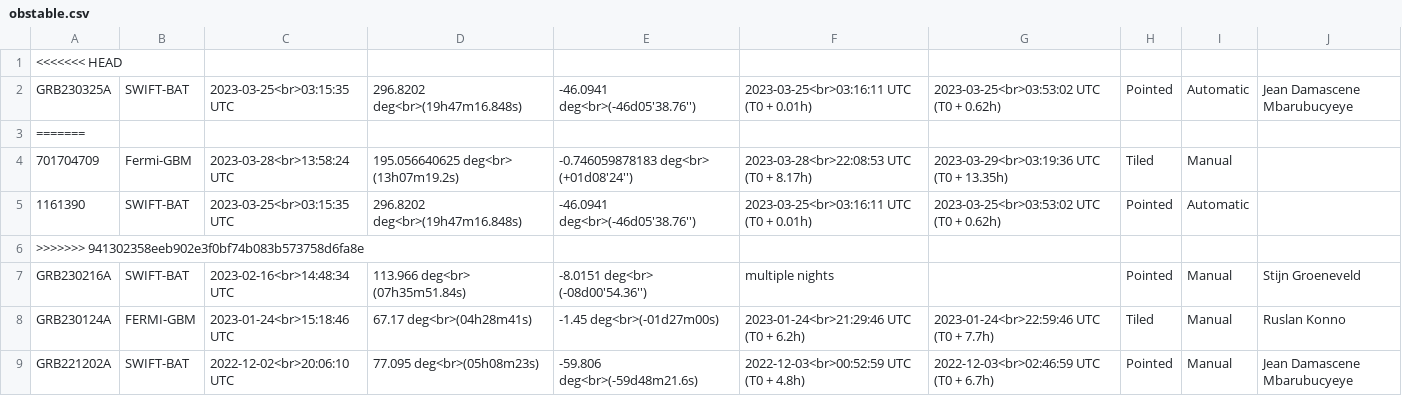
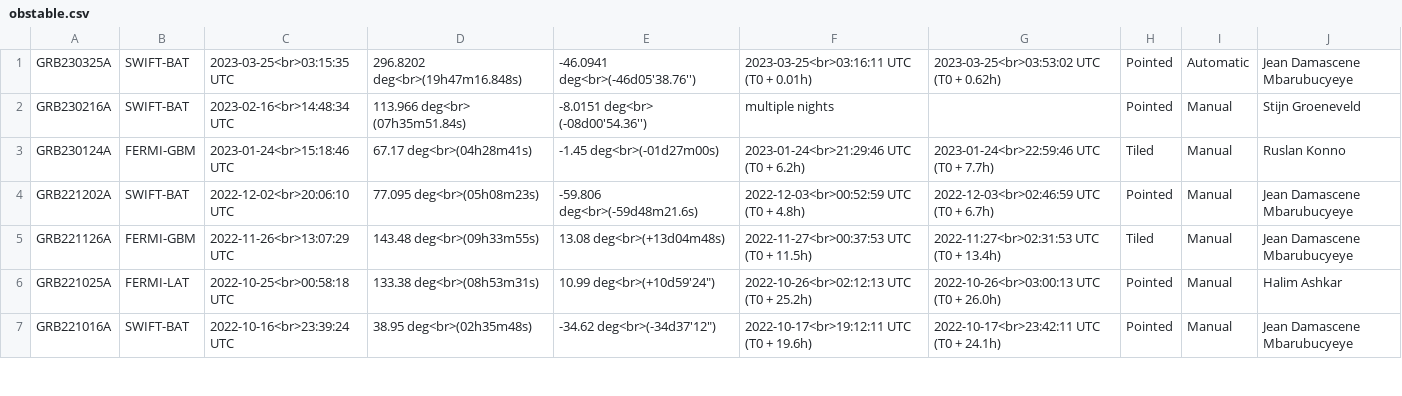
Before and after one commit to wxssym/grbhess.github.io, a CSV file: obstable.csv, drawn as a sheet; only a part is shown; the shorter side is filled out with more unchanged rows.

Commit message:
adding prompt GRB 230325A

```diff
--- a/obstable.csv
+++ b/obstable.csv
@@ -1,7 +1,2 @@
-<<<<<<< HEAD
 GRB230325A,SWIFT-BAT,2023-03-25<br>03:15:35 UTC,296.8202 deg<br>(19h47m16.848s),-46.0941 deg<br>(-46d05'38.76''),2023-03-25<br>03:16:11 UTC (T0 + 0.01h),2023-03-25<br>03:53:02 UTC (T0 + 0.62h),Pointed,Automatic, Jean Damascene Mbarubucyeye
-=======
-701704709,Fermi-GBM,2023-03-28<br>13:58:24 UTC,195.056640625 deg<br> (13h07m19.2s),-0.746059878183 deg<br> (+01d08'24''),2023-03-28<br>22:08:53 UTC (T0 + 8.17h),2023-03-29<br>03:19:36 UTC (T0 + 13.35h),Tiled,Manual,
-1161390,SWIFT-BAT,2023-03-25<br>03:15:35 UTC,296.8202 deg<br>(19h47m16.848s),-46.0941 deg<br>(-46d05'38.76''),2023-03-25<br>03:16:11 UTC (T0 + 0.01h),2023-03-25<br>03:53:02 UTC (T0 + 0.62h),Pointed,Automatic,
->>>>>>> 941302358eeb902e3f0bf74b083b573758d6fa8e
 GRB230216A,SWIFT-BAT,2023-02-16<br>14:48:34 UTC,113.966 deg<br> (07h35m51.84s),-8.0151 deg<br> (-08d00'54.36''),multiple nights,,Pointed,Manual,Stijn Groeneveld
```
